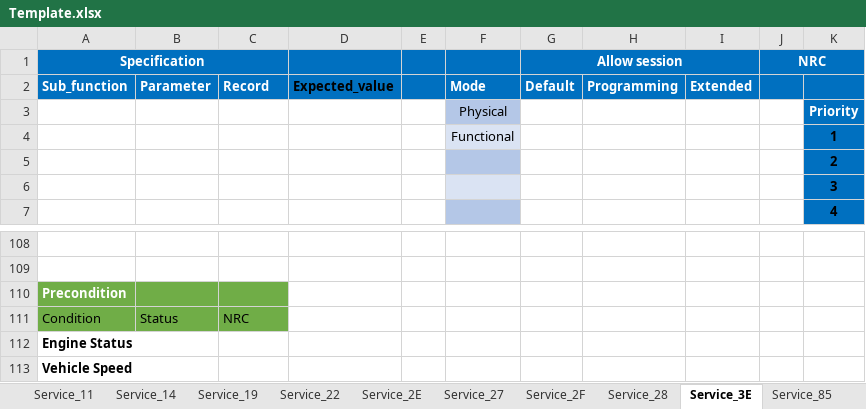
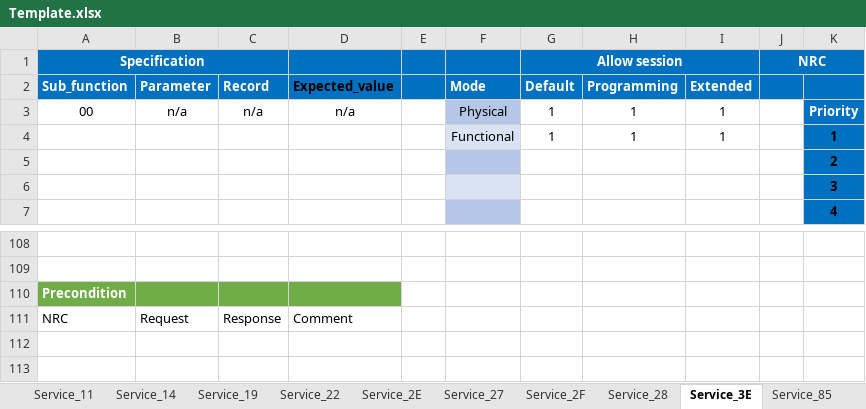
Before and after one commit to HyNguyenAnh/DCOM_TestcaseTool, an Excel workbook: dcomtestcasegeneration/Source/dcom/bin/Debug/DB/Template.xlsx, sheet Service_3E, drawn as a sheet; only a part is shown, gaps mark what is left out; values as stored, in another font and other column widths than the file's, no borders; table styles not drawn; removed rows and columns are numbered as before the commit, all else as after; rows hold the shown columns only; the diff names each change by its address in the sheet, - before the commit and + after, or states it on an @@ line.

```diff
--- a/dcomtestcasegeneration/Source/dcom/bin/Debug/DB/Template.xlsx (sheet Service_3E)
+++ b/dcomtestcasegeneration/Source/dcom/bin/Debug/DB/Template.xlsx (sheet Service_3E)
-A3 (Specification): (empty)
+A3 (Specification): 00
-B3: (empty)
+B3: n/a
-C3: (empty)
+C3: n/a
-D3: (empty)
+D3: n/a
-G3:G4 (Allow session): (empty)
+G3:G4 (Allow session): 1
-H3:H4: (empty)
+H3:H4: 1
-I3:I4: (empty)
+I3:I4: 1
-D110 fill: none
+D110 fill: #70AD47
-row 111: Condition | Status | NRC
-row 112: Engine Status
-row 113: Vehicle Speed
+row 111: NRC | Request | Response | Comment
```
Also changed, not shown: sheet Service_22, sheet Service_2E, sheet Service_11, sheet Service_10, sheet Service_19, sheet Service_14, 5 more sheets, dcomtestcasegeneration/Database/DB_SAIC_AS28_R1.0_DCOM.xlsx, 10 other files.
